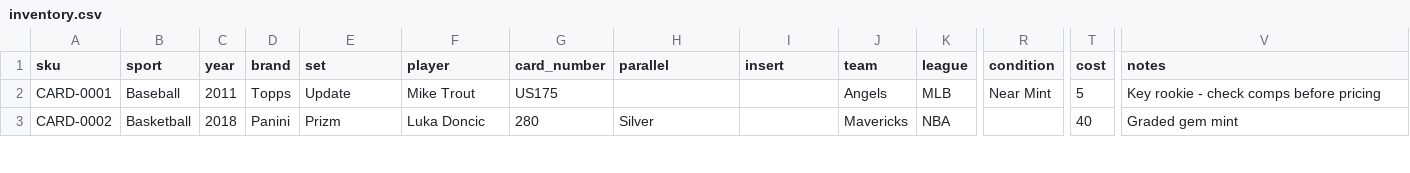
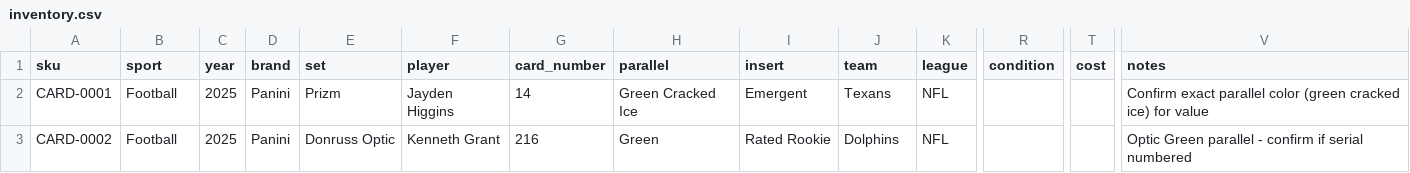
Before and after one commit to mcdermottj639/Ebay, a CSV file: data/inventory.csv, drawn as a sheet; only a part is shown, gaps mark what is left out; the diff covers the shown part only; the diff names each change by its address in the sheet, - before the commit and + after, or states it on an @@ line.

```diff
--- a/data/inventory.csv
+++ b/data/inventory.csv
-B2 (sport): Baseball
+B2 (sport): Football
-C2 (year): 2011
+C2 (year): 2025
-D2 (brand): Topps
+D2 (brand): Panini
-E2 (set): Update
+E2 (set): Prizm
-F2 (player): Mike Trout
+F2 (player): Jayden Higgins
-G2 (card_number): US175
+G2 (card_number): 14
-H2 (parallel): (empty)
+H2 (parallel): Green Cracked Ice
-I2 (insert): (empty)
+I2 (insert): Emergent
-J2 (team): Angels
+J2 (team): Texans
-K2 (league): MLB
+K2 (league): NFL
-R2 (condition): Near Mint
+R2 (condition): (empty)
-T2 (cost): 5
+T2 (cost): (empty)
-V2 (notes): Key rookie - check comps before pricing
+V2 (notes): Confirm exact parallel color (green cracked ice) for value
-B3 (sport): Basketball
+B3 (sport): Football
-C3 (year): 2018
+C3 (year): 2025
-E3 (set): Prizm
+E3 (set): Donruss Optic
-F3 (player): Luka Doncic
+F3 (player): Kenneth Grant
-G3 (card_number): 280
+G3 (card_number): 216
-H3 (parallel): Silver
+H3 (parallel): Green
-I3 (insert): (empty)
+I3 (insert): Rated Rookie
-J3 (team): Mavericks
+J3 (team): Dolphins
-K3 (league): NBA
+K3 (league): NFL
-T3 (cost): 40
+T3 (cost): (empty)
-V3 (notes): Graded gem mint
+V3 (notes): Optic Green parallel - confirm if serial numbered
```
Also changed, not shown: 7 added rows and 13 edited cells elsewhere in this file.
